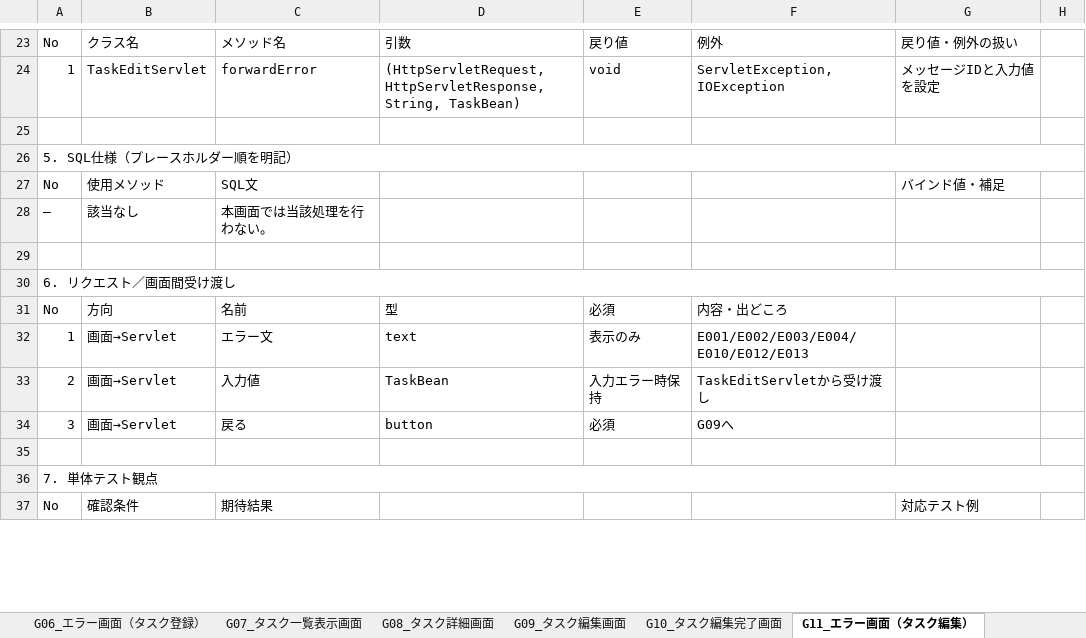
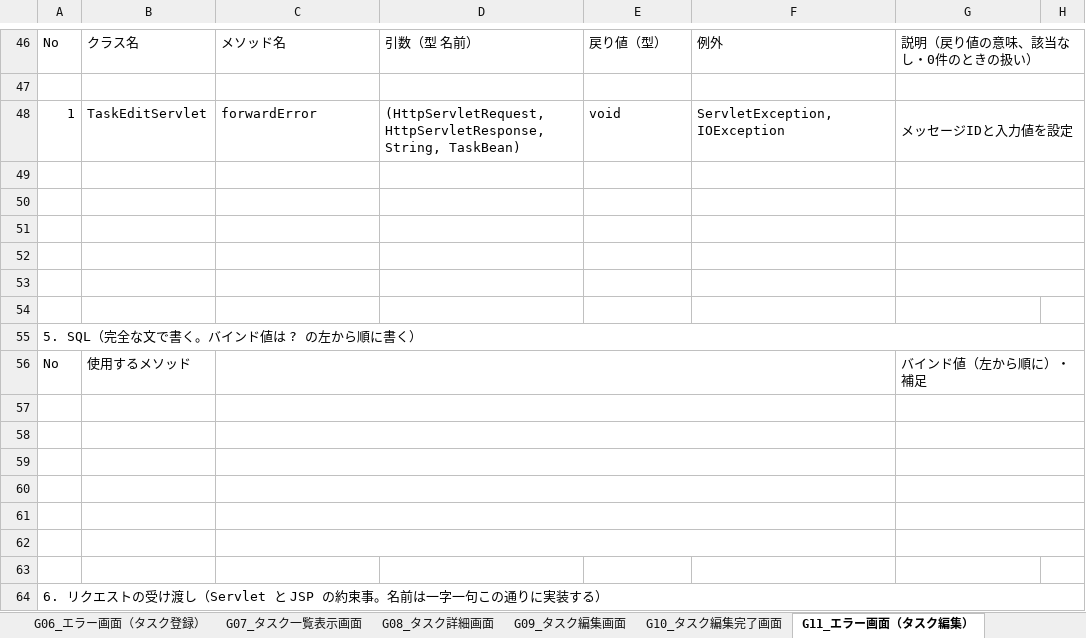
Before and after one commit to wakisakayuki/project_ex, an Excel workbook: 03_画面詳細設計書.xlsx, sheet G11_エラー画面（タスク編集）, drawn as a sheet; only a part is shown, gaps mark what is left out; values as stored, in another font and other column widths than the file's, no cell formats; removed rows and columns are numbered as before the commit, all else as after; the diff covers the shown part only; the diff names each change by its address in the sheet, - before the commit and + after, or states it on an @@ line.

```diff
--- a/03_画面詳細設計書.xlsx (sheet G11_エラー画面（タスク編集）)
+++ b/03_画面詳細設計書.xlsx (sheet G11_エラー画面（タスク編集）)
-D46: 引数
+D46: 引数（型 名前）
-E46: 戻り値
+E46: 戻り値（型）
-G46: 戻り値・例外の扱い
+G46: 説明（戻り値の意味、該当なし・0件のときの扱い）
+G46:H46 merged
+row 47: (empty)
+G48:H48 merged
+G49:H49 merged
-row 26: 5. SQL仕様（プレースホルダー順を明記）
-row 27: No | 使用メソッド | SQL文 |  |  |  | バインド値・補足
-row 28: — | 該当なし | 本画面では当該処理を行わない。
+G50:H50 merged
-row 30: 6. リクエスト／画面間受け渡し
-row 31: No | 方向 | 名前 | 型 | 必須 | 内容・出どころ
-row 32: 1 | 画面→Servlet | エラー文 | text | 表示のみ | E001/E002/E003/E004/E010/E012/E013
-row 33: 2 | 画面→Servlet | 入力値 | TaskBean | 入力エラー時保持 | TaskEditServletから受け渡し
-row 34: 3 | 画面→Servlet | 戻る | button | 必須 | G09へ
+G51:H51 merged
+row 52: (empty)
+row 53: (empty)
+row 54: (empty)
-A55: 7. 単体テスト観点
+A55: 5. SQL（完全な文で書く。バインド値は ? の左から順に書く）
+row 56: No | 使用するメソッド |  |  |  |  | バインド値（左から順に）・補足
-row 57: No | 確認条件 | 期待結果 |  |  |  | 対応テスト例
+row 57: (empty)
+C57:F57 merged
+G57:H57 merged
+row 58: (empty)
+row 59: (empty)
+row 60: (empty)
+row 61: (empty)
+row 62: (empty)
+row 63: (empty)
+row 64: 6. リクエストの受け渡し（Servlet と JSP の約束事。名前は一字一句この通りに実装する）
```
Also changed, not shown: 52 added rows, 15 removed rows, 15 edited cells and merged cells elsewhere in this sheet, sheet G04_タスク登録画面, sheet G16_タスク削除確認画面, sheet G07_タスク一覧表示画面, sheet G09_タスク編集画面, sheet G08_タスク詳細画面, sheet G01_ログイン画面, 14 more sheets, other sheet tabs, cell formats.
